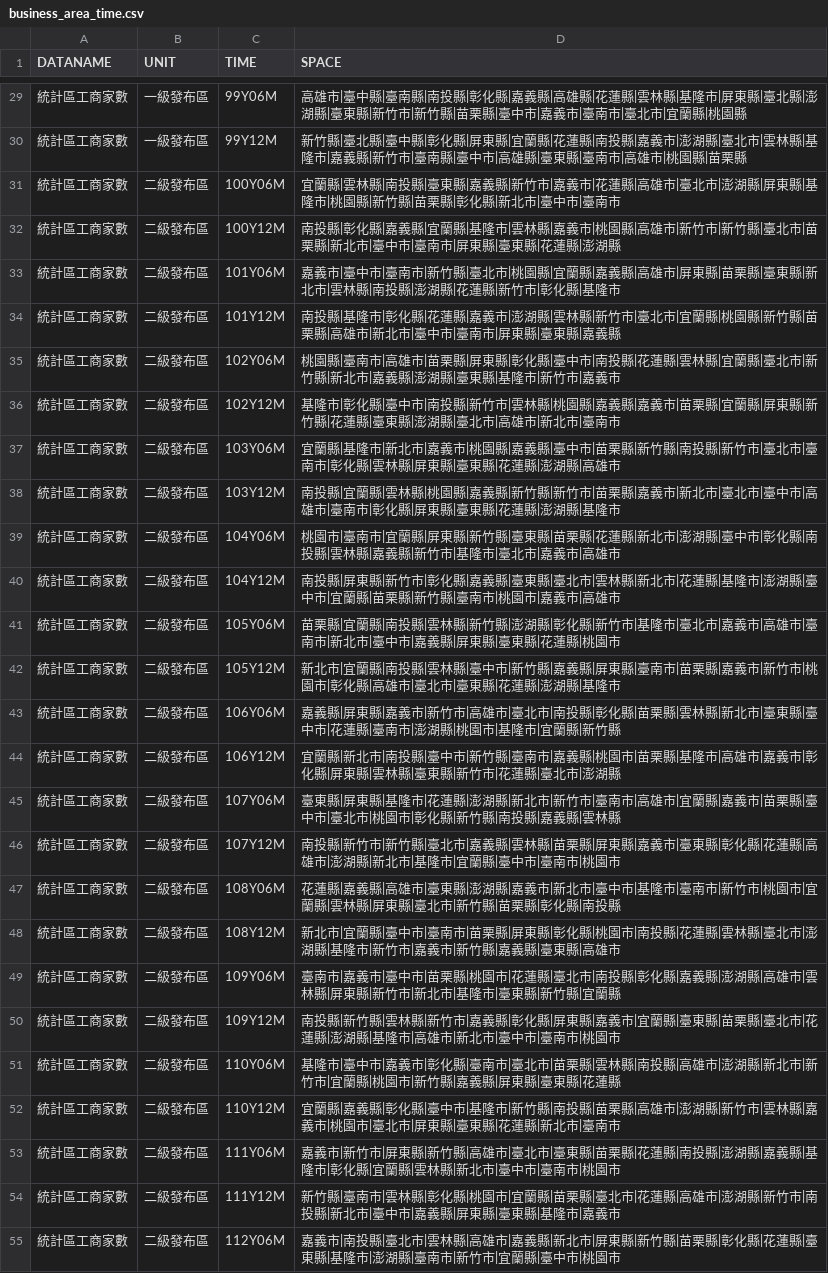
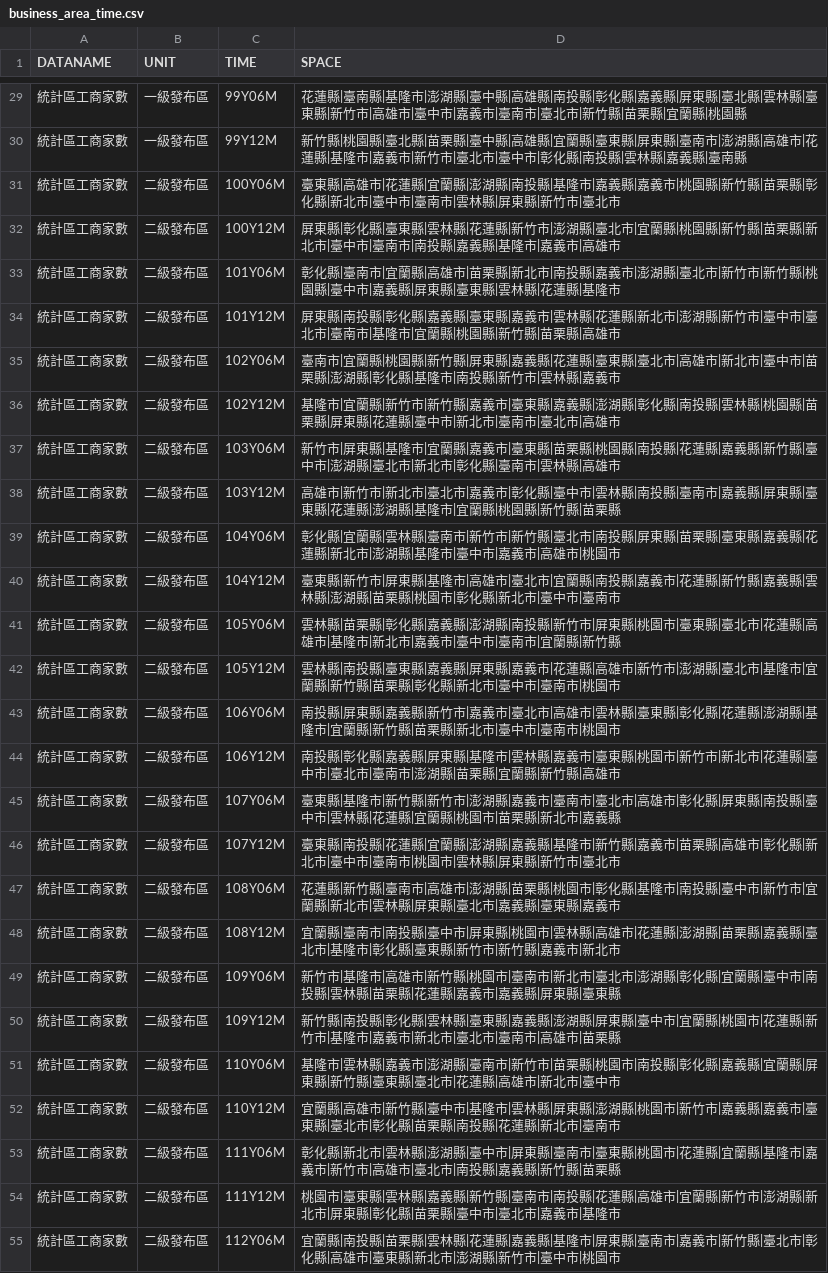
Before and after one commit to ChiaJung-Yeh/NYCU_TDX, a CSV file: others/business_area_time.csv, drawn as a sheet; only a part is shown, gaps mark what is left out; the diff covers the shown part only; the diff names each change by its address in the sheet, - before the commit and + after, or states it on an @@ line.

```diff
--- a/others/business_area_time.csv
+++ b/others/business_area_time.csv
-D29 (SPACE): 高雄市|臺中縣|臺南縣|南投縣|彰化縣|嘉義縣|高雄縣|花蓮縣|雲林縣|基隆市|屏東縣|臺北縣|澎湖縣|臺東縣|新竹市|新竹縣|苗栗縣|臺中市|嘉義市|臺南市|臺北市|宜蘭縣…
+D29 (SPACE): 花蓮縣|臺南縣|基隆市|澎湖縣|臺中縣|高雄縣|南投縣|彰化縣|嘉義縣|屏東縣|臺北縣|雲林縣|臺東縣|新竹市|高雄市|臺中市|嘉義市|臺南市|臺北市|新竹縣|苗栗縣|宜蘭縣…
-D30 (SPACE): 新竹縣|臺北縣|臺中縣|彰化縣|屏東縣|宜蘭縣|花蓮縣|南投縣|嘉義市|澎湖縣|臺北市|雲林縣|基隆市|嘉義縣|新竹市|臺南縣|臺中市|高雄縣|臺東縣|臺南市|高雄市|桃園縣|苗栗縣
+D30 (SPACE): 新竹縣|桃園縣|臺北縣|苗栗縣|臺中縣|高雄縣|宜蘭縣|臺東縣|屏東縣|臺南市|澎湖縣|高雄市|花蓮縣|基隆市|嘉義市|新竹市|臺北市|臺中市|彰化縣|南投縣|雲林縣|嘉義縣|臺南縣
-D31 (SPACE): 宜蘭縣|雲林縣|南投縣|臺東縣|嘉義縣|新竹市|嘉義市|花蓮縣|高雄市|臺北市|澎湖縣|屏東縣|基隆市|桃園縣|新竹縣|苗栗縣|彰化縣|新北市|臺中市|臺南市
+D31 (SPACE): 臺東縣|高雄市|花蓮縣|宜蘭縣|澎湖縣|南投縣|基隆市|嘉義縣|嘉義市|桃園縣|新竹縣|苗栗縣|彰化縣|新北市|臺中市|臺南市|雲林縣|屏東縣|新竹市|臺北市
-D32 (SPACE): 南投縣|彰化縣|嘉義縣|宜蘭縣|基隆市|雲林縣|嘉義市|桃園縣|高雄市|新竹市|新竹縣|臺北市|苗栗縣|新北市|臺中市|臺南市|屏東縣|臺東縣|花蓮縣|澎湖縣
+D32 (SPACE): 屏東縣|彰化縣|臺東縣|雲林縣|花蓮縣|新竹市|澎湖縣|臺北市|宜蘭縣|桃園縣|新竹縣|苗栗縣|新北市|臺中市|臺南市|南投縣|嘉義縣|基隆市|嘉義市|高雄市
-D33 (SPACE): 嘉義市|臺中市|臺南市|新竹縣|臺北市|桃園縣|宜蘭縣|嘉義縣|高雄市|屏東縣|苗栗縣|臺東縣|新北市|雲林縣|南投縣|澎湖縣|花蓮縣|新竹市|彰化縣|基隆…
+D33 (SPACE): 彰化縣|臺南市|宜蘭縣|高雄市|苗栗縣|新北市|南投縣|嘉義市|澎湖縣|臺北市|新竹市|新竹縣|桃園縣|臺中市|嘉義縣|屏東縣|臺東縣|雲林縣|花蓮縣|基隆…
-D34 (SPACE): 南投縣|基隆市|彰化縣|花蓮縣|嘉義市|澎湖縣|雲林縣|新竹市|臺北市|宜蘭縣|桃園縣|新竹縣|苗栗縣|高雄市|新北市|臺中市|臺南市|屏東縣|臺東縣|嘉義縣
+D34 (SPACE): 屏東縣|南投縣|彰化縣|嘉義縣|臺東縣|嘉義市|雲林縣|花蓮縣|新北市|澎湖縣|新竹市|臺中市|臺北市|臺南市|基隆市|宜蘭縣|桃園縣|新竹縣|苗栗縣|高雄市
-D35 (SPACE): 桃園縣|臺南市|高雄市|苗栗縣|屏東縣|彰化縣|臺中市|南投縣|花蓮縣|雲林縣|宜蘭縣|臺北市|新竹縣|新北市|嘉義縣|澎湖縣|臺東縣|基隆市|新竹市|嘉義市
+D35 (SPACE): 臺南市|宜蘭縣|桃園縣|新竹縣|屏東縣|嘉義縣|花蓮縣|臺東縣|臺北市|高雄市|新北市|臺中市|苗栗縣|澎湖縣|彰化縣|基隆市|南投縣|新竹市|雲林縣|嘉義市
-D36 (SPACE): 基隆市|彰化縣|臺中市|南投縣|新竹市|雲林縣|桃園縣|嘉義縣|嘉義市|苗栗縣|宜蘭縣|屏東縣|新竹縣|花蓮縣|臺東縣|澎湖縣|臺北市|高雄市|新北市|臺南市
+D36 (SPACE): 基隆市|宜蘭縣|新竹市|新竹縣|嘉義市|臺東縣|嘉義縣|澎湖縣|彰化縣|南投縣|雲林縣|桃園縣|苗栗縣|屏東縣|花蓮縣|臺中市|新北市|臺南市|臺北市|高雄市
-D37 (SPACE): 宜蘭縣|基隆市|新北市|嘉義市|桃園縣|嘉義縣|臺中市|苗栗縣|新竹縣|南投縣|新竹市|臺北市|臺南市|彰化縣|雲林縣|屏東縣|臺東縣|花蓮縣|澎湖縣|高雄…
+D37 (SPACE): 新竹市|屏東縣|基隆市|宜蘭縣|嘉義市|臺東縣|苗栗縣|桃園縣|南投縣|花蓮縣|嘉義縣|新竹縣|臺中市|澎湖縣|臺北市|新北市|彰化縣|臺南市|雲林縣|高雄…
-D38 (SPACE): 南投縣|宜蘭縣|雲林縣|桃園縣|嘉義縣|新竹縣|新竹市|苗栗縣|嘉義市|新北市|臺北市|臺中市|高雄市|臺南市|彰化縣|屏東縣|臺東縣|花蓮縣|澎湖縣|基隆市
+D38 (SPACE): 高雄市|新竹市|新北市|臺北市|嘉義市|彰化縣|臺中市|雲林縣|南投縣|臺南市|嘉義縣|屏東縣|臺東縣|花蓮縣|澎湖縣|基隆市|宜蘭縣|桃園縣|新竹縣|苗栗縣
-D39 (SPACE): 桃園市|臺南市|宜蘭縣|屏東縣|新竹縣|臺東縣|苗栗縣|花蓮縣|新北市|澎湖縣|臺中市|彰化縣|南投縣|雲林縣|嘉義縣|新竹市|基隆市|臺北市|嘉義市|高雄市
+D39 (SPACE): 彰化縣|宜蘭縣|雲林縣|臺南市|新竹市|新竹縣|臺北市|南投縣|屏東縣|苗栗縣|臺東縣|嘉義縣|花蓮縣|新北市|澎湖縣|基隆市|臺中市|嘉義市|高雄市|桃園市
-D40 (SPACE): 南投縣|屏東縣|新竹市|彰化縣|嘉義縣|臺東縣|臺北市|雲林縣|新北市|花蓮縣|基隆市|澎湖縣|臺中市|宜蘭縣|苗栗縣|新竹縣|臺南市|桃園市|嘉義市|高雄市
+D40 (SPACE): 臺東縣|新竹市|屏東縣|基隆市|高雄市|臺北市|宜蘭縣|南投縣|嘉義市|花蓮縣|新竹縣|嘉義縣|雲林縣|澎湖縣|苗栗縣|桃園市|彰化縣|新北市|臺中市|臺南市
-D41 (SPACE): 苗栗縣|宜蘭縣|南投縣|雲林縣|新竹縣|澎湖縣|彰化縣|新竹市|基隆市|臺北市|嘉義市|高雄市|臺南市|新北市|臺中市|嘉義縣|屏東縣|臺東縣|花蓮縣|桃園市
+D41 (SPACE): 雲林縣|苗栗縣|彰化縣|嘉義縣|澎湖縣|南投縣|新竹市|屏東縣|桃園市|臺東縣|臺北市|花蓮縣|高雄市|基隆市|新北市|嘉義市|臺中市|臺南市|宜蘭縣|新竹縣
-D42 (SPACE): 新北市|宜蘭縣|南投縣|雲林縣|臺中市|新竹縣|嘉義縣|屏東縣|臺南市|苗栗縣|嘉義市|新竹市|桃園市|彰化縣|高雄市|臺北市|臺東縣|花蓮縣|澎湖縣|基隆市
+D42 (SPACE): 雲林縣|南投縣|臺東縣|嘉義縣|屏東縣|嘉義市|花蓮縣|高雄市|新竹市|澎湖縣|臺北市|基隆市|宜蘭縣|新竹縣|苗栗縣|彰化縣|新北市|臺中市|臺南市|桃園市
-D43 (SPACE): 嘉義縣|屏東縣|嘉義市|新竹市|高雄市|臺北市|南投縣|彰化縣|苗栗縣|雲林縣|新北市|臺東縣|臺中市|花蓮縣|臺南市|澎湖縣|桃園市|基隆市|宜蘭縣|新竹縣
+D43 (SPACE): 南投縣|屏東縣|嘉義縣|新竹市|嘉義市|臺北市|高雄市|雲林縣|臺東縣|彰化縣|花蓮縣|澎湖縣|基隆市|宜蘭縣|新竹縣|苗栗縣|新北市|臺中市|臺南市|桃園市
-D44 (SPACE): 宜蘭縣|新北市|南投縣|臺中市|新竹縣|臺南市|嘉義縣|桃園市|苗栗縣|基隆市|高雄市|嘉義市|彰化縣|屏東縣|雲林縣|臺東縣|新竹市|花蓮縣|臺北市|澎湖縣
+D44 (SPACE): 南投縣|彰化縣|嘉義縣|屏東縣|基隆市|雲林縣|嘉義市|臺東縣|桃園市|新竹市|新北市|花蓮縣|臺中市|臺北市|臺南市|澎湖縣|苗栗縣|宜蘭縣|新竹縣|高雄市
-D45 (SPACE): 臺東縣|屏東縣|基隆市|花蓮縣|澎湖縣|新北市|新竹市|臺南市|高雄市|宜蘭縣|嘉義市|苗栗縣|臺中市|臺北市|桃園市|彰化縣|新竹縣|南投縣|嘉義縣|雲林縣
+D45 (SPACE): 臺東縣|基隆市|新竹縣|新竹市|澎湖縣|嘉義市|臺南市|臺北市|高雄市|彰化縣|屏東縣|南投縣|臺中市|雲林縣|花蓮縣|宜蘭縣|桃園市|苗栗縣|新北市|嘉義縣
-D46 (SPACE): 南投縣|新竹市|新竹縣|臺北市|嘉義縣|雲林縣|苗栗縣|屏東縣|嘉義市|臺東縣|彰化縣|花蓮縣|高雄市|澎湖縣|新北市|基隆市|宜蘭縣|臺中市|臺南市|桃園市
+D46 (SPACE): 臺東縣|南投縣|花蓮縣|宜蘭縣|澎湖縣|嘉義縣|基隆市|新竹縣|嘉義市|苗栗縣|高雄市|彰化縣|新北市|臺中市|臺南市|桃園市|雲林縣|屏東縣|新竹市|臺北市
-D47 (SPACE): 花蓮縣|嘉義縣|高雄市|臺東縣|澎湖縣|嘉義市|新北市|臺中市|基隆市|臺南市|新竹市|桃園市|宜蘭縣|雲林縣|屏東縣|臺北市|新竹縣|苗栗縣|彰化縣|南投縣
+D47 (SPACE): 花蓮縣|新竹縣|臺南市|高雄市|澎湖縣|苗栗縣|桃園市|彰化縣|基隆市|南投縣|臺中市|新竹市|宜蘭縣|新北市|雲林縣|屏東縣|臺北市|嘉義縣|臺東縣|嘉義市
-D48 (SPACE): 新北市|宜蘭縣|臺中市|臺南市|苗栗縣|屏東縣|彰化縣|桃園市|南投縣|花蓮縣|雲林縣|臺北市|澎湖縣|基隆市|新竹市|嘉義市|新竹縣|嘉義縣|臺東縣|高雄市
+D48 (SPACE): 宜蘭縣|臺南市|南投縣|臺中市|屏東縣|桃園市|雲林縣|高雄市|花蓮縣|澎湖縣|苗栗縣|嘉義縣|臺北市|基隆市|彰化縣|臺東縣|新竹市|新竹縣|嘉義市|新北市
-D49 (SPACE): 臺南市|嘉義市|臺中市|苗栗縣|桃園市|花蓮縣|臺北市|南投縣|彰化縣|嘉義縣|澎湖縣|高雄市|雲林縣|屏東縣|新竹市|新北市|基隆市|臺東縣|新竹縣|宜蘭縣
+D49 (SPACE): 新竹市|基隆市|高雄市|新竹縣|桃園市|臺南市|新北市|臺北市|澎湖縣|彰化縣|宜蘭縣|臺中市|南投縣|雲林縣|苗栗縣|花蓮縣|嘉義市|嘉義縣|屏東縣|臺東縣
-D50 (SPACE): 南投縣|新竹縣|雲林縣|新竹市|嘉義縣|彰化縣|屏東縣|嘉義市|宜蘭縣|臺東縣|苗栗縣|臺北市|花蓮縣|澎湖縣|基隆市|高雄市|新北市|臺中市|臺南市|桃園市
+D50 (SPACE): 新竹縣|南投縣|彰化縣|雲林縣|臺東縣|嘉義縣|澎湖縣|屏東縣|臺中市|宜蘭縣|桃園市|花蓮縣|新竹市|基隆市|嘉義市|新北市|臺北市|臺南市|高雄市|苗栗縣
-D51 (SPACE): 基隆市|臺中市|嘉義市|彰化縣|臺南市|臺北市|苗栗縣|雲林縣|南投縣|高雄市|澎湖縣|新北市|新竹市|宜蘭縣|桃園市|新竹縣|嘉義縣|屏東縣|臺東縣|花蓮縣
+D51 (SPACE): 基隆市|雲林縣|嘉義市|澎湖縣|臺南市|新竹市|苗栗縣|桃園市|南投縣|彰化縣|嘉義縣|宜蘭縣|屏東縣|新竹縣|臺東縣|臺北市|花蓮縣|高雄市|新北市|臺中市
-D52 (SPACE): 宜蘭縣|嘉義縣|彰化縣|臺中市|基隆市|新竹縣|南投縣|苗栗縣|高雄市|澎湖縣|新竹市|雲林縣|嘉義市|桃園市|臺北市|屏東縣|臺東縣|花蓮…
+D52 (SPACE): 宜蘭縣|高雄市|新竹縣|臺中市|基隆市|雲林縣|屏東縣|澎湖縣|桃園市|新竹市|嘉義縣|嘉義市|臺東縣|臺北市|彰化縣|苗栗縣|南投縣|花蓮…
-D53 (SPACE): 嘉義市|新竹市|屏東縣|新竹縣|高雄市|臺北市|臺東縣|苗栗縣|花蓮縣|南投縣|澎湖縣|嘉義縣|基隆市|彰化縣|宜蘭縣|雲林縣|新北市|臺中市|臺南市|桃園市
+D53 (SPACE): 彰化縣|新北市|雲林縣|澎湖縣|臺中市|屏東縣|臺南市|臺東縣|桃園市|花蓮縣|宜蘭縣|基隆市|嘉義市|新竹市|高雄市|臺北市|南投縣|嘉義縣|新竹縣|苗栗縣
-D54 (SPACE): 新竹縣|臺南市|雲林縣|彰化縣|桃園市|宜蘭縣|苗栗縣|臺北市|花蓮縣|高雄市|澎湖縣|新竹市|南投縣|新北市|臺中市|嘉義縣|屏東縣|臺東縣|基隆市|嘉義市
+D54 (SPACE): 桃園市|臺東縣|雲林縣|嘉義縣|新竹縣|臺南市|南投縣|花蓮縣|高雄市|宜蘭縣|新竹市|澎湖縣|新北市|屏東縣|彰化縣|苗栗縣|臺中市|臺北市|嘉義市|基隆市
-D55 (SPACE): 嘉義市|南投縣|臺北市|雲林縣|高雄市|嘉義縣|新北市|屏東縣|新竹縣|苗栗縣|彰化縣|花蓮縣|臺東縣|基隆市|澎湖縣|臺南市|新竹市|宜蘭縣|臺中市…
+D55 (SPACE): 宜蘭縣|南投縣|苗栗縣|雲林縣|花蓮縣|嘉義縣|基隆市|屏東縣|臺南市|嘉義市|新竹縣|臺北市|彰化縣|高雄市|臺東縣|新北市|澎湖縣|新竹市|臺中市…
```
Also changed, not shown: 60 edited cells elsewhere in this file, others/hospital_area_time.csv, others/landuse_area_time.csv, 4 other files.
